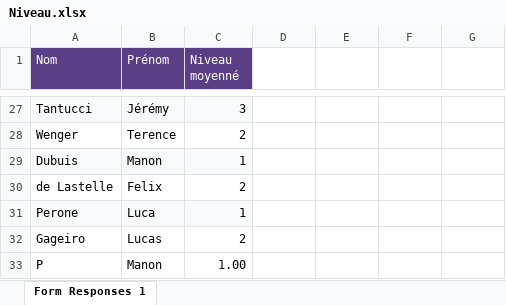
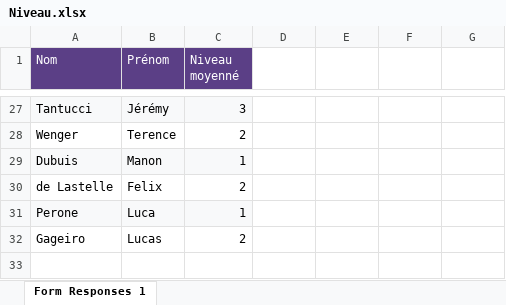
Before and after one commit to VictorD92/matchmaking, an Excel workbook: Niveau.xlsx, sheet Form Responses 1, drawn as a sheet; only a part is shown, gaps mark what is left out; values as stored, in another font and other column widths than the file's, no borders; table styles not drawn; the diff names each change by its address in the sheet, - before the commit and + after, or states it on an @@ line.

```diff
--- a/Niveau.xlsx (sheet Form Responses 1)
+++ b/Niveau.xlsx (sheet Form Responses 1)
-row 33: P | Manon | 1.00
```
Also changed, not shown: 1 other file.
